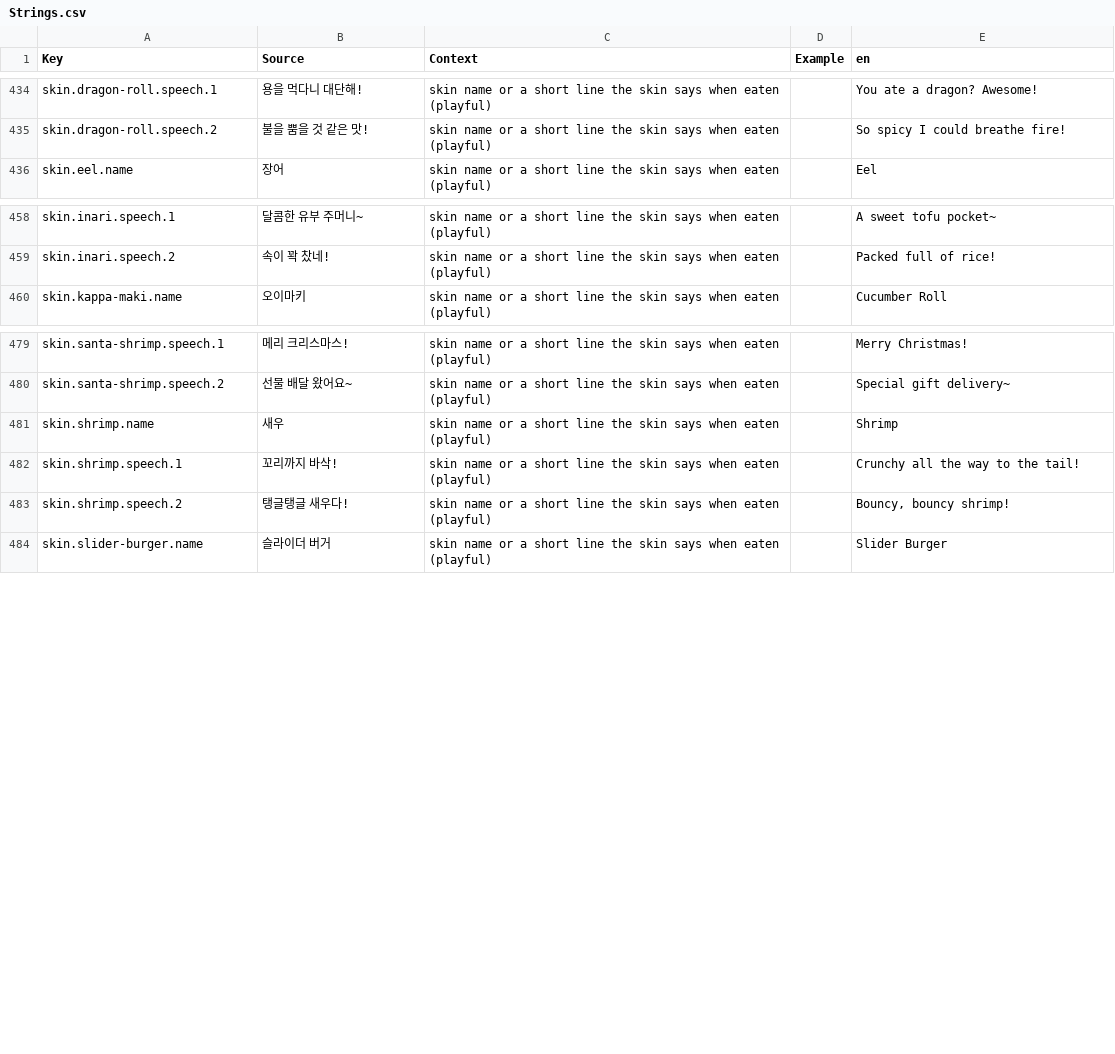
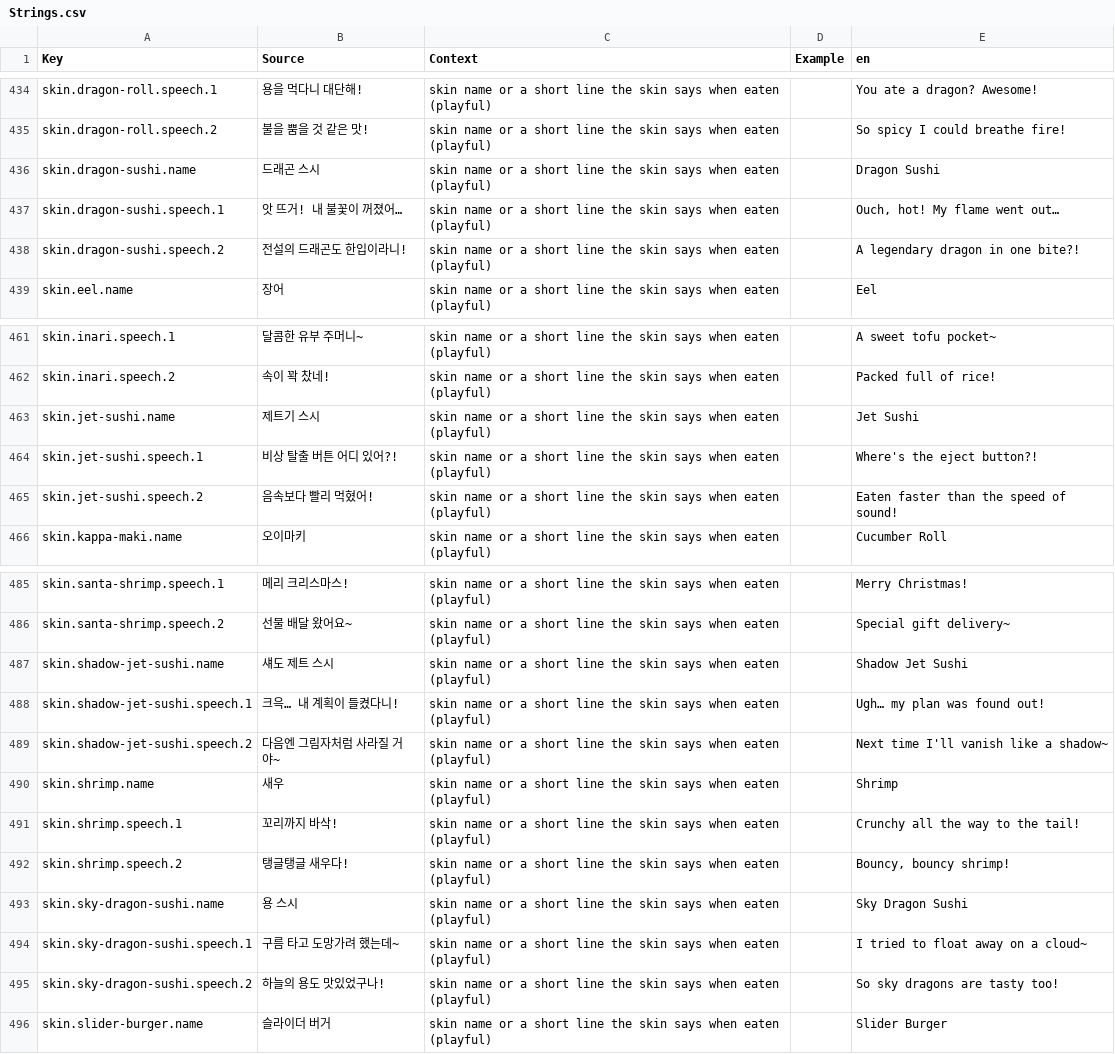
Before and after one commit to JangRuBin2/sushi-survival-race, a CSV file: src/shared/Localization/Strings.csv, drawn as a sheet; only a part is shown, gaps mark what is left out; the diff names each change by its address in the sheet, - before the commit and + after, or states it on an @@ line.

```diff
--- a/src/shared/Localization/Strings.csv
+++ b/src/shared/Localization/Strings.csv
+row 436: skin.dragon-sushi.name | 드래곤 스시 | skin name or a short line the skin says when eaten (playful) |  | Dragon Sushi
+row 437: skin.dragon-sushi.speech.1 | 앗 뜨거! 내 불꽃이 꺼졌어… | skin name or a short line the skin says when eaten (playful) |  | Ouch, hot! My flame went out…
+row 438: skin.dragon-sushi.speech.2 | 전설의 드래곤도 한입이라니! | skin name or a short line the skin says when eaten (playful) |  | A legendary dragon in one bite?!
+row 463: skin.jet-sushi.name | 제트기 스시 | skin name or a short line the skin says when eaten (playful) |  | Jet Sushi
+row 464: skin.jet-sushi.speech.1 | 비상 탈출 버튼 어디 있어?! | skin name or a short line the skin says when eaten (playful) |  | Where's the eject button?!
+row 465: skin.jet-sushi.speech.2 | 음속보다 빨리 먹혔어! | skin name or a short line the skin says when eaten (playful) |  | Eaten faster than the speed of sound!
+row 487: skin.shadow-jet-sushi.name | 섀도 제트 스시 | skin name or a short line the skin says when eaten (playful) |  | Shadow Jet Sushi
+row 488: skin.shadow-jet-sushi.speech.1 | 크윽… 내 계획이 들켰다니! | skin name or a short line the skin says when eaten (playful) |  | Ugh… my plan was found out!
+row 489: skin.shadow-jet-sushi.speech.2 | 다음엔 그림자처럼 사라질 거야~ | skin name or a short line the skin says when eaten (playful) |  | Next time I'll vanish like a shadow~
+row 493: skin.sky-dragon-sushi.name | 용 스시 | skin name or a short line the skin says when eaten (playful) |  | Sky Dragon Sushi
+row 494: skin.sky-dragon-sushi.speech.1 | 구름 타고 도망가려 했는데~ | skin name or a short line the skin says when eaten (playful) |  | I tried to float away on a cloud~
+row 495: skin.sky-dragon-sushi.speech.2 | 하늘의 용도 맛있었구나! | skin name or a short line the skin says when eaten (playful) |  | So sky dragons are tasty too!
```
Also changed, not shown: 20 other files.
